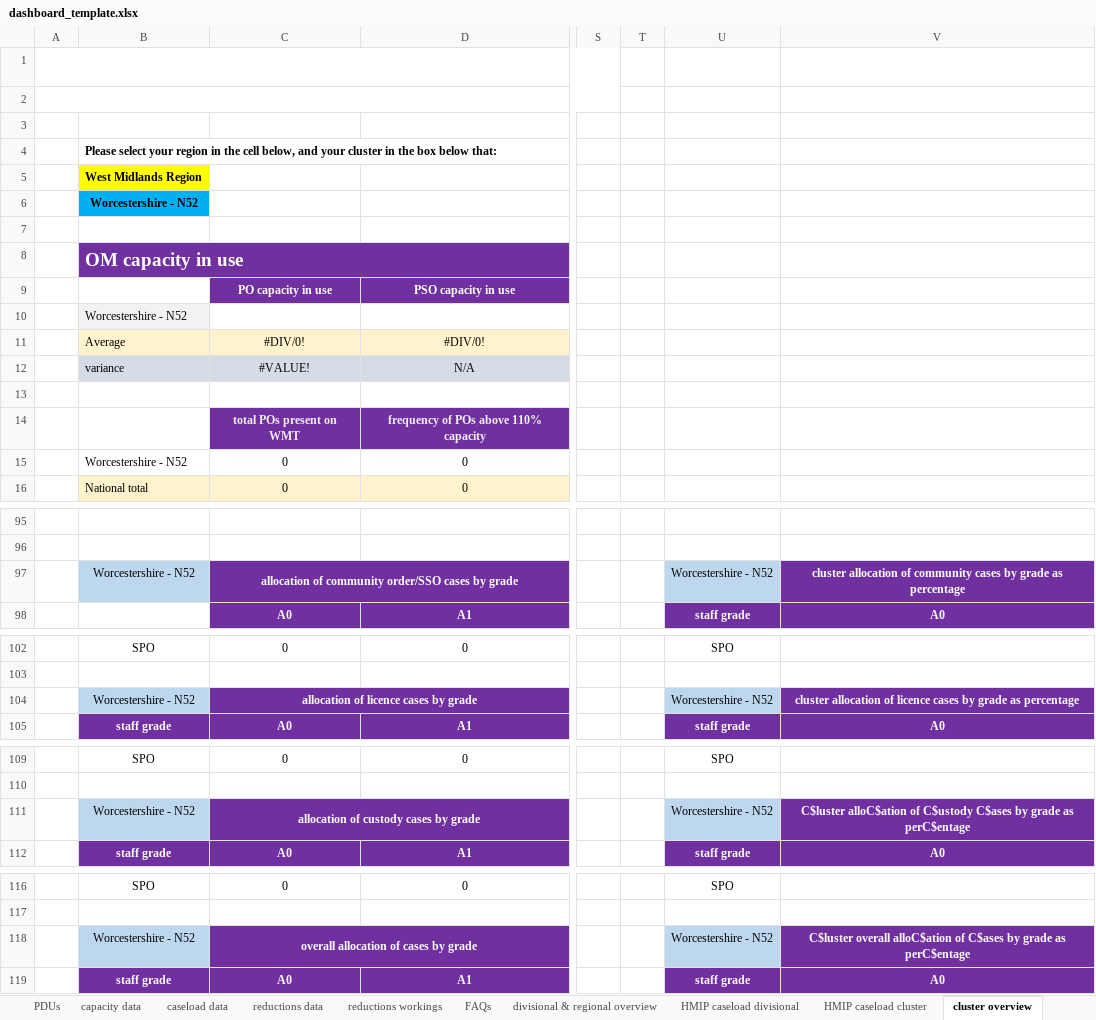
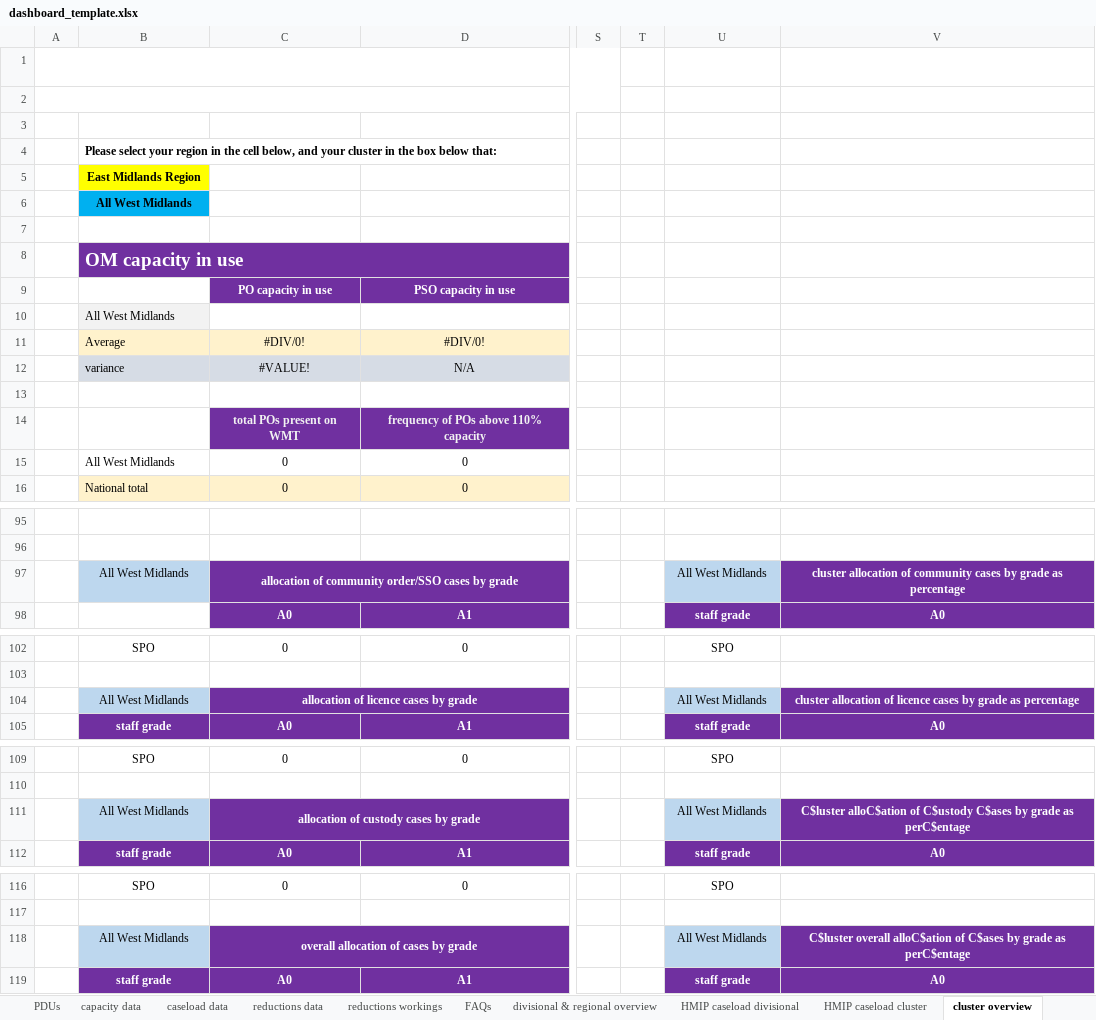
Before and after one commit to ministryofjustice/wmt-worker, an Excel workbook: app/templates/dashboard_template.xlsx, sheet cluster overview, drawn as a sheet; only a part is shown, gaps mark what is left out; values as stored, in another font and other column widths than the file's, no borders; charts and pictures and conditional formats not drawn; the diff covers the shown part only; the diff names each change by its address in the sheet, - before the commit and + after, or states it on an @@ line.

```diff
--- a/app/templates/dashboard_template.xlsx (sheet cluster overview)
+++ b/app/templates/dashboard_template.xlsx (sheet cluster overview)
-B5: West Midlands Region
+B5: East Midlands Region
-B6: Worcestershire - N52
+B6: All West Midlands
-B10: Worcestershire - N52
+B10: All West Midlands
-B15: Worcestershire - N52
+B15: All West Midlands
-B97: Worcestershire - N52
+B97: All West Midlands
-U97: Worcestershire - N52
+U97: All West Midlands
-B104: Worcestershire - N52
+B104: All West Midlands
-U104: Worcestershire - N52
+U104: All West Midlands
-B111: Worcestershire - N52
+B111: All West Midlands
-U111: Worcestershire - N52
+U111: All West Midlands
-B118: Worcestershire - N52
+B118: All West Midlands
-U118: Worcestershire - N52
+U118: All West Midlands
```
Also changed, not shown: 4 edited cells elsewhere in this sheet, sheet capacity data, sheet PDUs, sheet HMIP caseload divisional.
